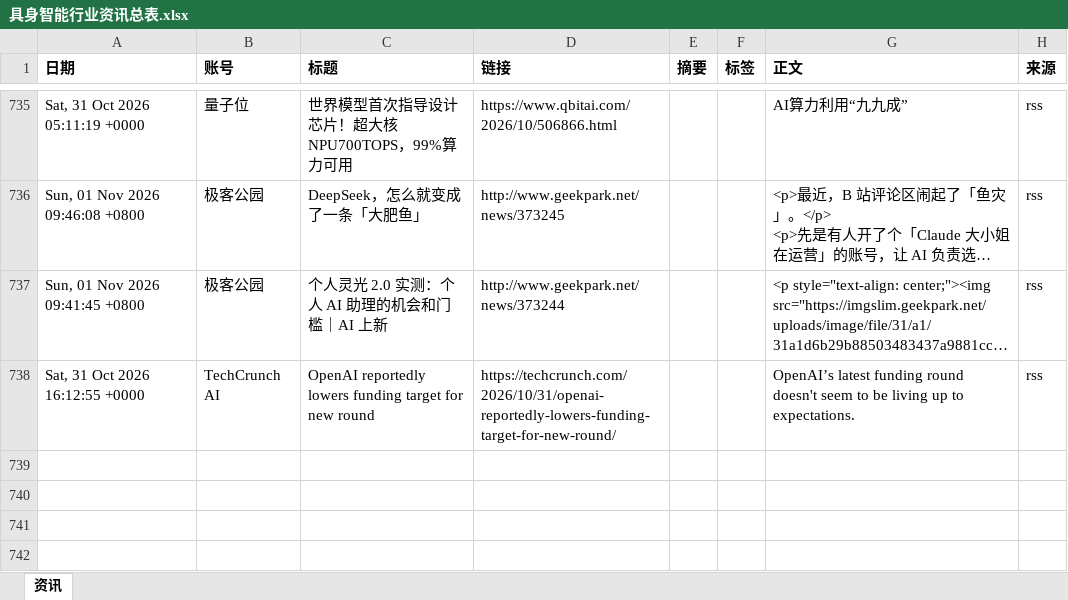
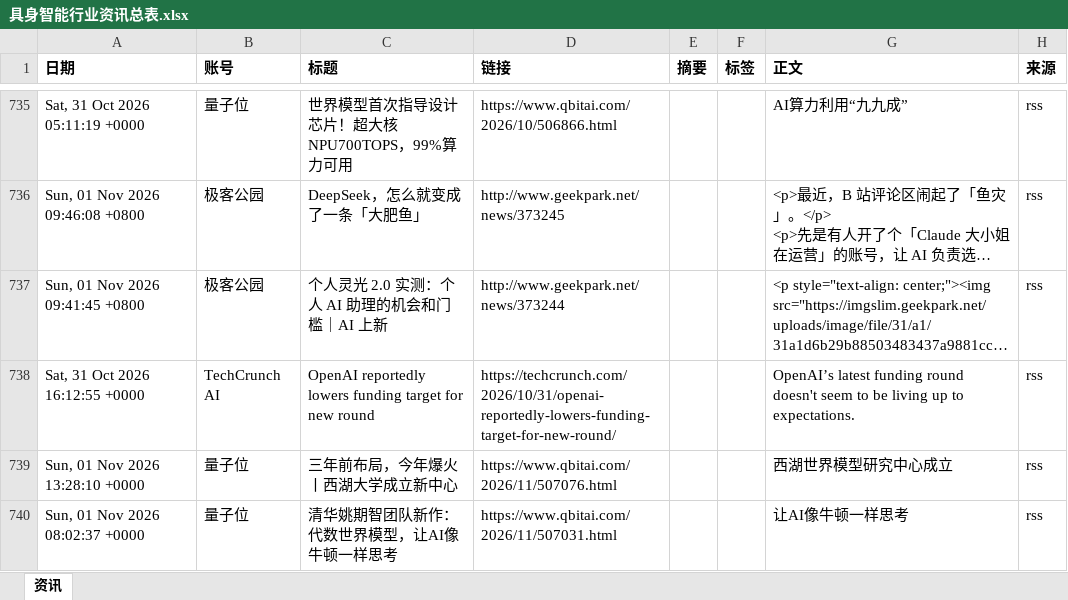
Before and after one commit to Yta402/colinfor-embodied-ai, an Excel workbook: data/具身智能行业资讯总表.xlsx, sheet 资讯, drawn as a sheet; only a part is shown, gaps mark what is left out; long unchanged cells end in …; values as stored, in another font and other column widths than the file's, no borders; the diff covers the shown part only; the diff names each change by its address in the sheet, - before the commit and + after, or states it on an @@ line.

```diff
--- a/data/具身智能行业资讯总表.xlsx (sheet 资讯)
+++ b/data/具身智能行业资讯总表.xlsx (sheet 资讯)
+row 739: Sun, 01 Nov 2026 13:28:10 +0000 | 量子位 | 三年前布局，今年爆火丨西湖大学成立新中心 | https://www.qbitai.com/2026/11/507076.html |  |  | 西湖世界模型研究中心成立 | rss
+row 740: Sun, 01 Nov 2026 08:02:37 +0000 | 量子位 | 清华姚期智团队新作：代数世界模型，让AI像牛顿一样思考 | https://www.qbitai.com/2026/11/507031.html |  |  | 让AI像牛顿一样思考 | rss
```
Also changed, not shown: 2 added rows elsewhere in this sheet, 4 other files.
